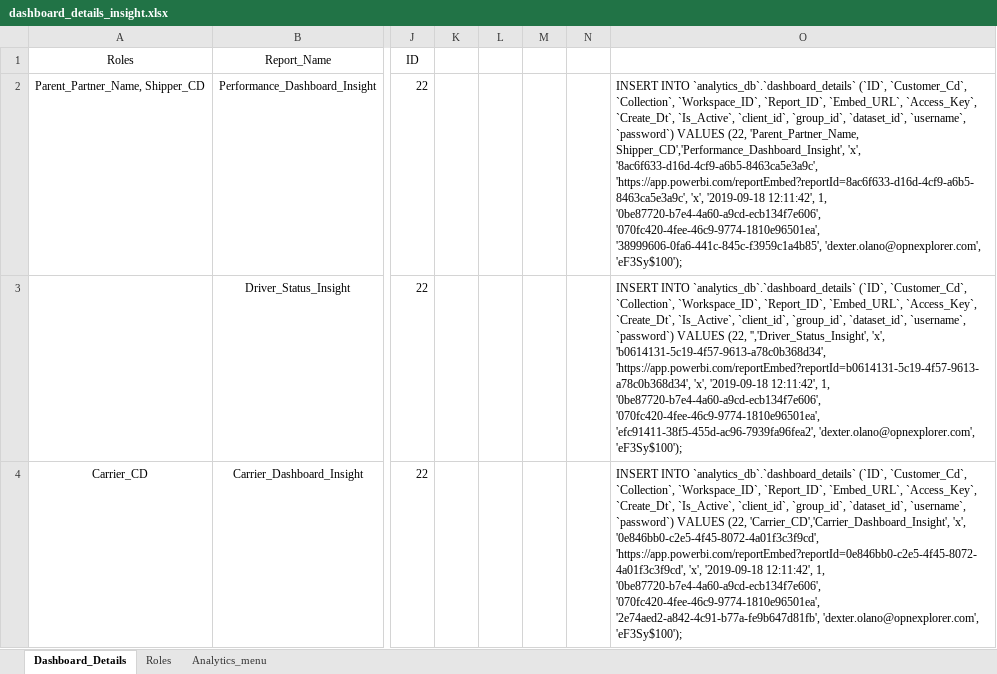
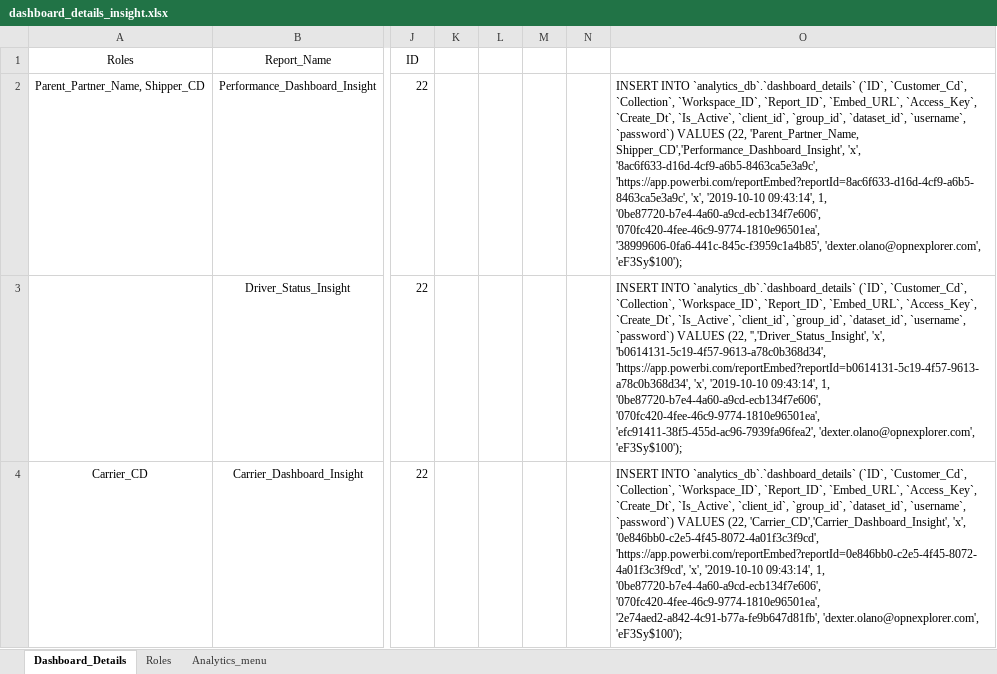
Before and after one commit to dakstoy/dakstoy, an Excel workbook: Insightscs/dashboard_details_insight.xlsx, sheet Dashboard_Details, drawn as a sheet; only a part is shown, gaps mark what is left out; values as stored, in another font and other column widths than the file's, no borders; the diff covers the shown part only; the diff names each change by its address in the sheet, - before the commit and + after, or states it on an @@ line.

```diff
--- a/Insightscs/dashboard_details_insight.xlsx (sheet Dashboard_Details)
+++ b/Insightscs/dashboard_details_insight.xlsx (sheet Dashboard_Details)
-O2: …'https://app.powerbi.com/reportEmbed?reportId=8ac6f633-d16d-4cf9-a6b5-8463ca5e3a9c', 'x', '2019-09-18 12:11:42', 1, '0be87720-b7e4-4a60-a9cd-ecb134f7e606',…
+O2: …'https://app.powerbi.com/reportEmbed?reportId=8ac6f633-d16d-4cf9-a6b5-8463ca5e3a9c', 'x', '2019-10-10 09:43:14', 1, '0be87720-b7e4-4a60-a9cd-ecb134f7e606',…
-O3: …'https://app.powerbi.com/reportEmbed?reportId=b0614131-5c19-4f57-9613-a78c0b368d34', 'x', '2019-09-18 12:11:42', 1, '0be87720-b7e4-4a60-a9cd-ecb134f7e606',…
+O3: …'https://app.powerbi.com/reportEmbed?reportId=b0614131-5c19-4f57-9613-a78c0b368d34', 'x', '2019-10-10 09:43:14', 1, '0be87720-b7e4-4a60-a9cd-ecb134f7e606',…
-O4: …'https://app.powerbi.com/reportEmbed?reportId=0e846bb0-c2e5-4f45-8072-4a01f3c3f9cd', 'x', '2019-09-18 12:11:42', 1, '0be87720-b7e4-4a60-a9cd-ecb134f7e606',…
+O4: …'https://app.powerbi.com/reportEmbed?reportId=0e846bb0-c2e5-4f45-8072-4a01f3c3f9cd', 'x', '2019-10-10 09:43:14', 1, '0be87720-b7e4-4a60-a9cd-ecb134f7e606',…
```
Also changed, not shown: 2 added rows and 5 edited cells elsewhere in this sheet, sheet Analytics_menu, dashboard_details.xlsx, 10 other files.
